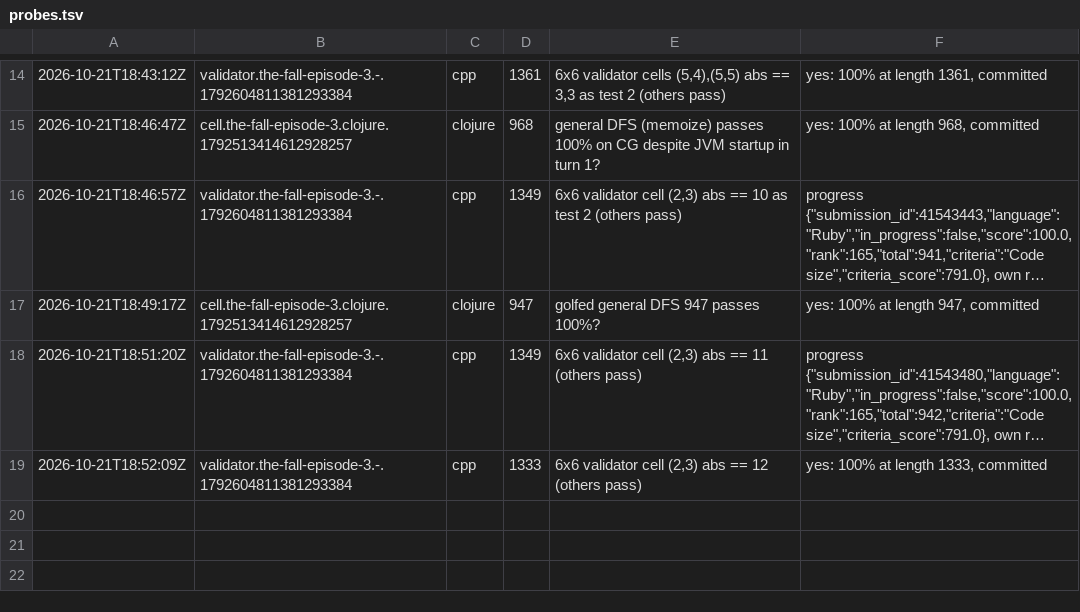
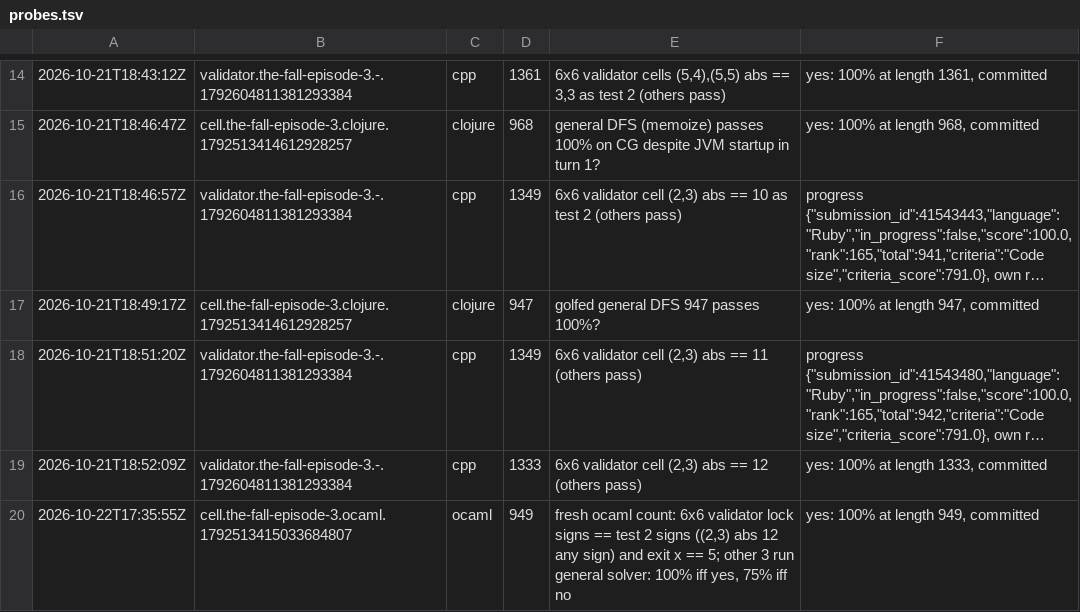
Before and after one commit to Alexdelia/puzzle, a TSV file: codingame/codegolf/puzzle/the-fall-episode-3/probe/probes.tsv, drawn as a sheet; only a part is shown, gaps mark what is left out; long unchanged cells end in ….

Commit message:
chore(golf): probes the-fall-episode-3

```diff
--- a/codingame/codegolf/puzzle/the-fall-episode-3/probe/probes.tsv
+++ b/codingame/codegolf/puzzle/the-fall-episode-3/probe/probes.tsv
@@ -19 +19,2 @@
 2026-10-21T18:52:09Z	validator.the-fall-episode-3.-.1792604811381293384	cpp	1333	6x6 validator cell (2,3) abs == 12 (others pass)	yes: 100% at length 1333, committed
+2026-10-22T17:35:55Z	cell.the-fall-episode-3.ocaml.1792513415033684807	ocaml	949	fresh ocaml count: 6x6 validator lock signs == test 2 signs ((2,3) abs 12 any sign) and exit x == 5; other 3 run general solver: 100% iff yes, 75% iff no	yes: 100% at length 949, committed
```
